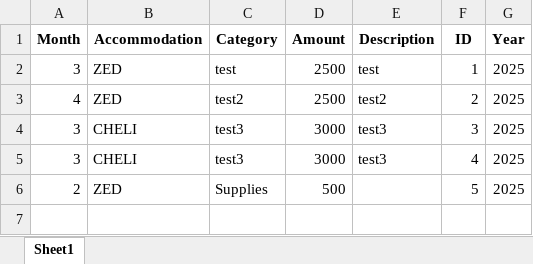
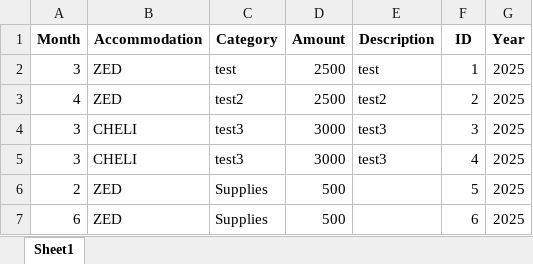
Before and after one commit to tasoszaf/AIRSTAY, an Excel workbook: expenses.xlsx, sheet Sheet1, drawn as a sheet; values as stored, in another font and other column widths than the file's, no borders; the diff names each change by its address in the sheet, - before the commit and + after, or states it on an @@ line.

Commit message:
🔁 Update expenses.xlsx

```diff
--- a/expenses.xlsx (sheet Sheet1)
+++ b/expenses.xlsx (sheet Sheet1)
+row 7: 6 | ZED | Supplies | 500 |  | 6 | 2025
```
